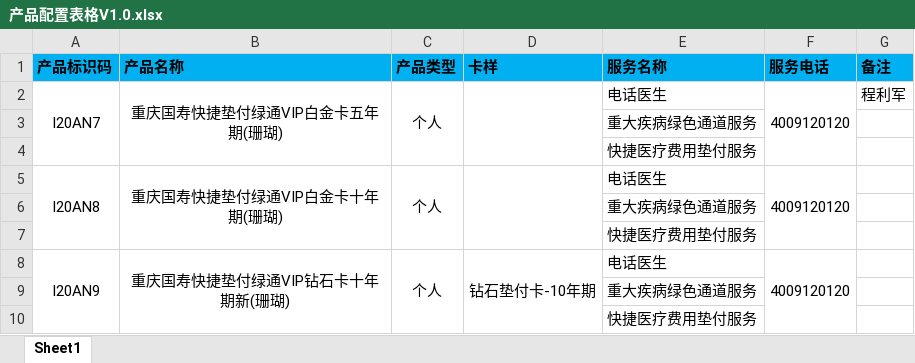
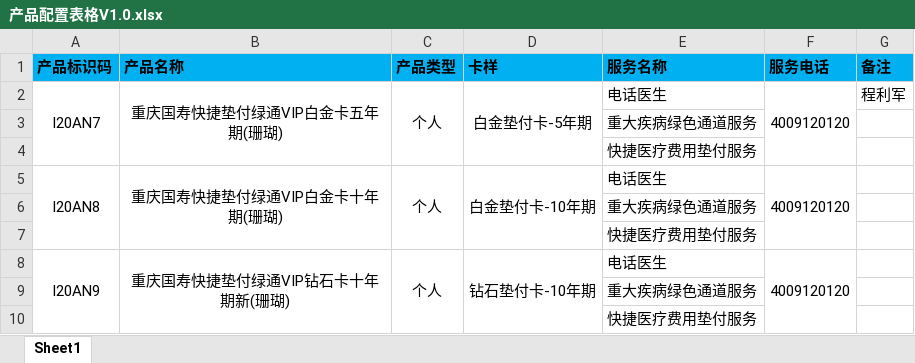
Before and after one commit to skywalkerqwer/Work_project1, an Excel workbook: 4-24 重庆国寿快捷垫付绿通卡/产品配置表格V1.0.xlsx, sheet Sheet1, drawn as a sheet; values as stored, in another font and other column widths than the file's, no borders; the diff names each change by its address in the sheet, - before the commit and + after, or states it on an @@ line.

```diff
--- a/4-24 重庆国寿快捷垫付绿通卡/产品配置表格V1.0.xlsx (sheet Sheet1)
+++ b/4-24 重庆国寿快捷垫付绿通卡/产品配置表格V1.0.xlsx (sheet Sheet1)
-D2 (卡样): (empty)
+D2 (卡样): 白金垫付卡-5年期
-D5 (卡样): (empty)
+D5 (卡样): 白金垫付卡-10年期
```
Also changed, not shown: 项目进度表.xlsx, 1 other file.
